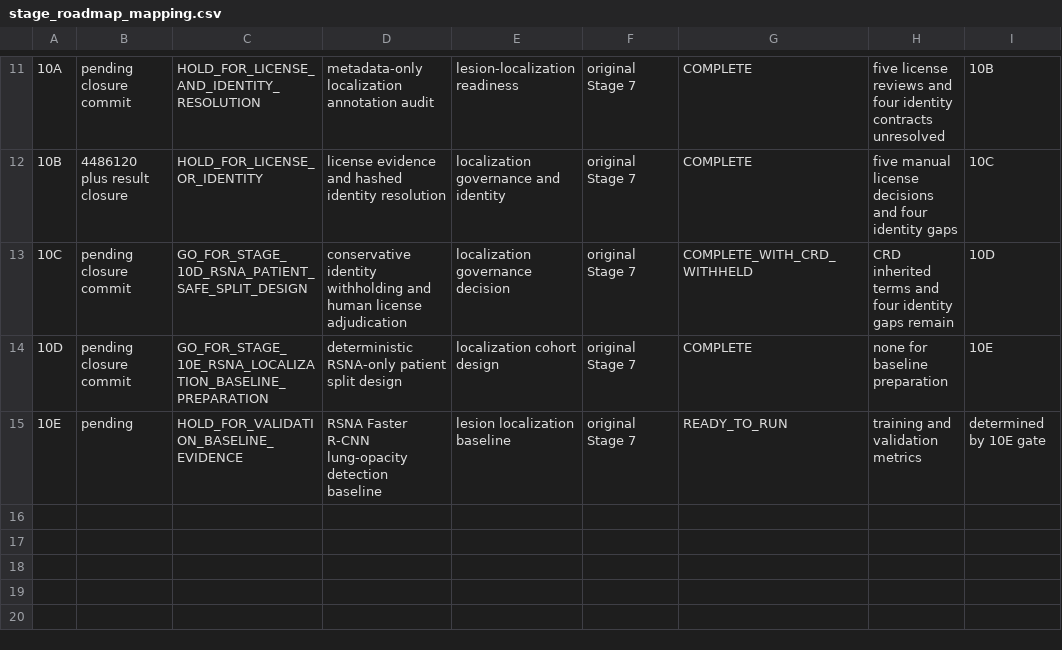
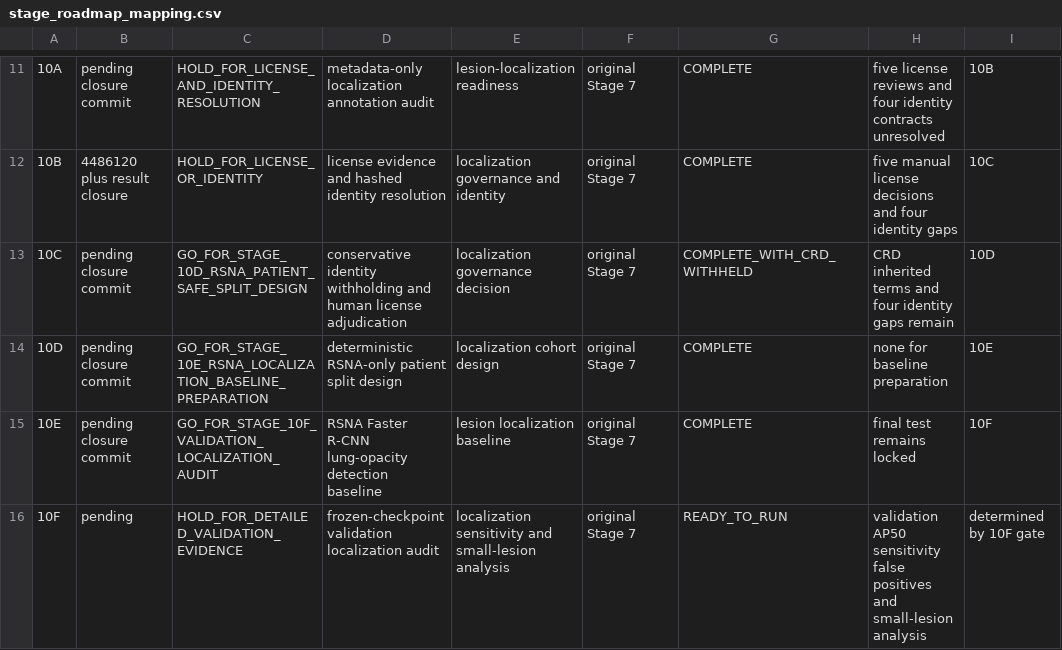
Before and after one commit to Mahmoud-Maher-Elsaid/TrustCXR, a CSV file: reports/project_audit/stage_roadmap_mapping.csv, drawn as a sheet; only a part is shown, gaps mark what is left out.

Commit message:
Finalize Stage 10E and prepare validation audit

```diff
--- a/reports/project_audit/stage_roadmap_mapping.csv
+++ b/reports/project_audit/stage_roadmap_mapping.csv
@@ -14,2 +14,3 @@
 "10D","pending closure commit","GO_FOR_STAGE_10E_RSNA_LOCALIZATION_BASELINE_PREPARATION","deterministic RSNA-only patient split design","localization cohort design","original Stage 7","COMPLETE","none for baseline preparation","10E"
-"10E","pending","HOLD_FOR_VALIDATION_BASELINE_EVIDENCE","RSNA Faster R-CNN lung-opacity detection baseline","lesion localization baseline","original Stage 7","READY_TO_RUN","training and validation metrics","determined by 10E gate"
+"10E","pending closure commit","GO_FOR_STAGE_10F_VALIDATION_LOCALIZATION_AUDIT","RSNA Faster R-CNN lung-opacity detection baseline","lesion localization baseline","original Stage 7","COMPLETE","final test remains locked","10F"
+"10F","pending","HOLD_FOR_DETAILED_VALIDATION_EVIDENCE","frozen-checkpoint validation localization audit","localization sensitivity and small-lesion analysis","original Stage 7","READY_TO_RUN","validation AP50 sensitivity false positives and small-lesion analysis","determined by 10F gate"
```
Also changed, not shown: 12 other files.
